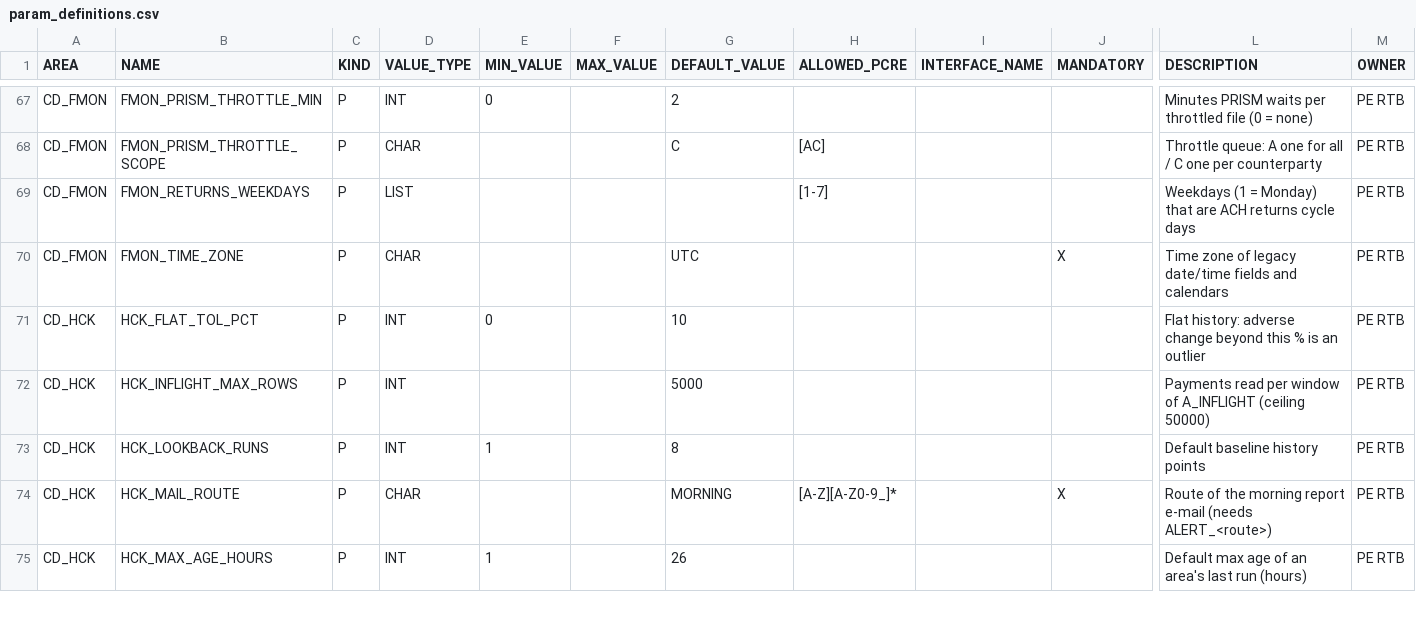
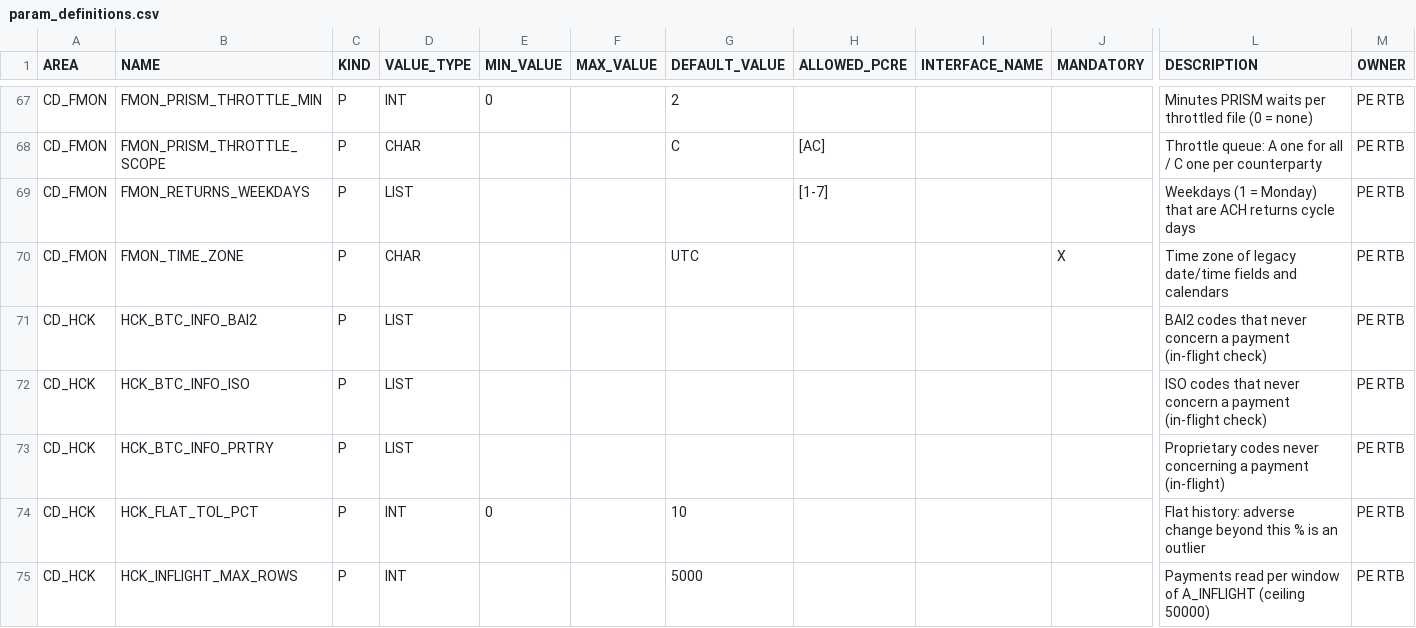
Before and after one commit to jaideep247/bai, a CSV file: ops-suite/config/param_definitions.csv, drawn as a sheet; only a part is shown, gaps mark what is left out; the shorter side is filled out with more unchanged rows; rows hold the shown columns only; the diff names each change by its address in the sheet, - before the commit and + after, or states it on an @@ line.

```diff
--- a/ops-suite/config/param_definitions.csv
+++ b/ops-suite/config/param_definitions.csv
+row 71: CD_HCK | HCK_BTC_INFO_BAI2 | P | LIST |  |  |  |  |  |  | BAI2 codes that never concern a payment (in-flight check) | PE RTB
+row 72: CD_HCK | HCK_BTC_INFO_ISO | P | LIST |  |  |  |  |  |  | ISO codes that never concern a payment (in-flight check) | PE RTB
+row 73: CD_HCK | HCK_BTC_INFO_PRTRY | P | LIST |  |  |  |  |  |  | Proprietary codes never concerning a payment (in-flight) | PE RTB
```
Also changed, not shown: ops-suite/docs/Coverage_Run_Register.csv, 12 other files.
